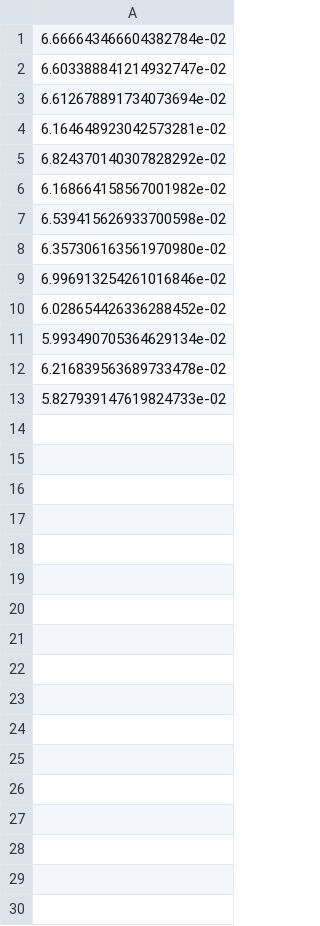
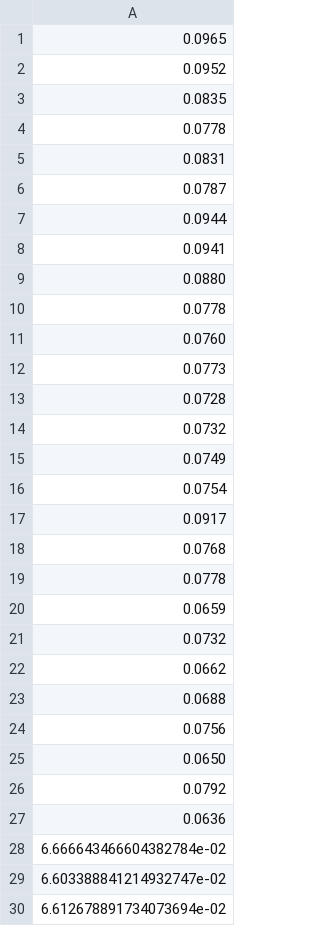
Before and after one commit to APS360Team45/MAIN-CNN-Model-and-Train, a CSV file: v2/train-data/model_ripeness_detector_bs64_lr0.001_epoch100_val_loss.csv, drawn as a sheet; only a part is shown; the shorter side is filled out with more unchanged rows; the diff names each change by its address in the sheet, - before the commit and + after, or states it on an @@ line.

```diff
--- a/v2/train-data/model_ripeness_detector_bs64_lr0.001_epoch100_val_loss.csv
+++ b/v2/train-data/model_ripeness_detector_bs64_lr0.001_epoch100_val_loss.csv
+row 1: 0.0965
+row 2: 0.0952
+row 3: 0.0835
+row 4: 0.0778
+row 5: 0.0831
+row 6: 0.0787
+row 7: 0.0944
+row 8: 0.0941
+row 9: 0.0880
+row 10: 0.0778
+row 11: 0.0760
+row 12: 0.0773
+row 13: 0.0728
+row 14: 0.0732
+row 15: 0.0749
+row 16: 0.0754
+row 17: 0.0917
+row 18: 0.0768
+row 19: 0.0778
+row 20: 0.0659
+row 21: 0.0732
+row 22: 0.0662
+row 23: 0.0688
+row 24: 0.0756
+row 25: 0.0650
+row 26: 0.0792
+row 27: 0.0636
```
Also changed, not shown: v2/train-data/model_ripeness_detector_bs64_lr0.001_epoch100_train_accuracy.csv, v2/train-data/model_ripeness_detector_bs64_lr0.001_epoch100_train_loss.csv, 1 other file.
